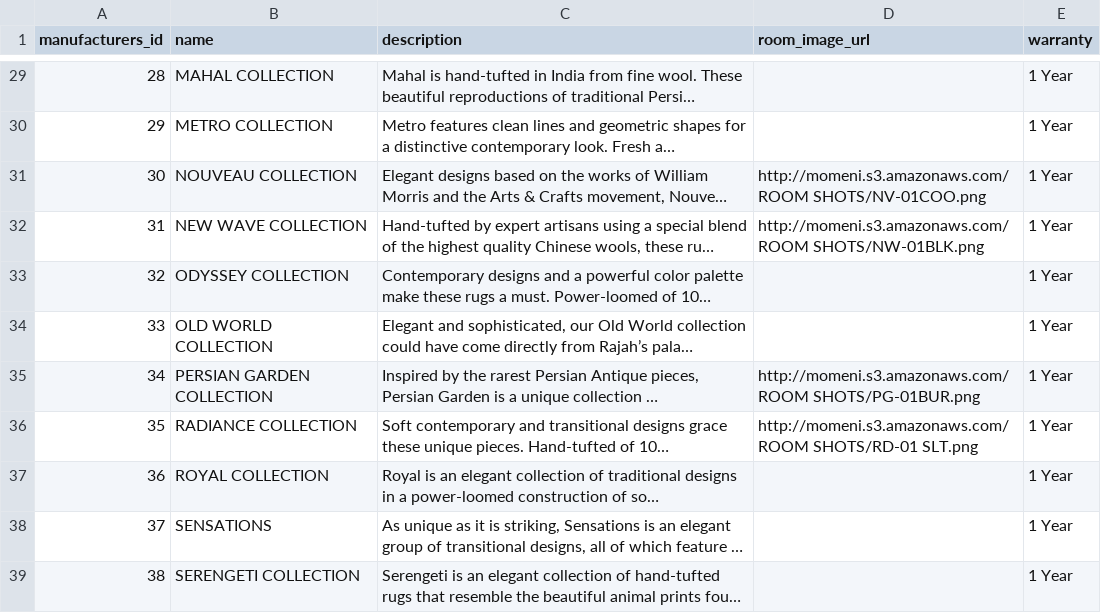
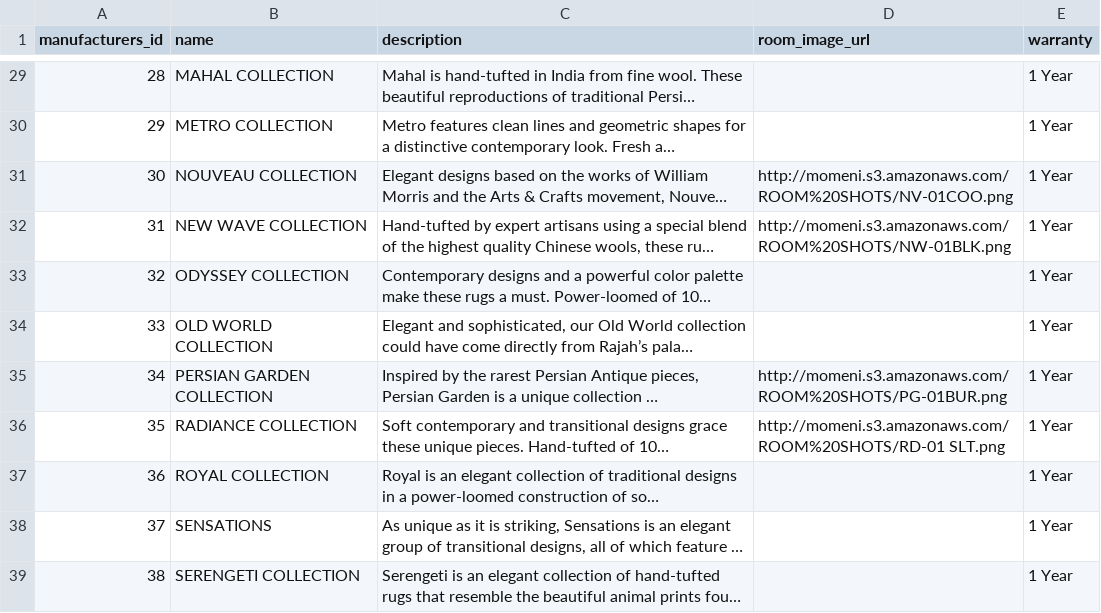
Before and after one commit to dealerignition/scraping_tools, a TSV file: tsv_files/momeni_rug/rugs.tsv, drawn as a sheet; only a part is shown, gaps mark what is left out; long unchanged cells end in …; the diff covers the shown part only; the diff names each change by its address in the sheet, - before the commit and + after, or states it on an @@ line.

Commit message:
update momeni

```diff
--- a/tsv_files/momeni_rug/rugs.tsv
+++ b/tsv_files/momeni_rug/rugs.tsv
-D31 (room_image_url): http://momeni.s3.amazonaws.com/ROOM SHOTS/NV-01COO.png
+D31 (room_image_url): http://momeni.s3.amazonaws.com/ROOM%20SHOTS/NV-01COO.png
-D32 (room_image_url): http://momeni.s3.amazonaws.com/ROOM SHOTS/NW-01BLK.png
+D32 (room_image_url): http://momeni.s3.amazonaws.com/ROOM%20SHOTS/NW-01BLK.png
-D35 (room_image_url): http://momeni.s3.amazonaws.com/ROOM SHOTS/PG-01BUR.png
+D35 (room_image_url): http://momeni.s3.amazonaws.com/ROOM%20SHOTS/PG-01BUR.png
-D36 (room_image_url): http://momeni.s3.amazonaws.com/ROOM SHOTS/RD-01 SLT.png
+D36 (room_image_url): http://momeni.s3.amazonaws.com/ROOM%20SHOTS/RD-01 SLT.png
```
Also changed, not shown: 8 edited cells elsewhere in this file, 1 other file.
